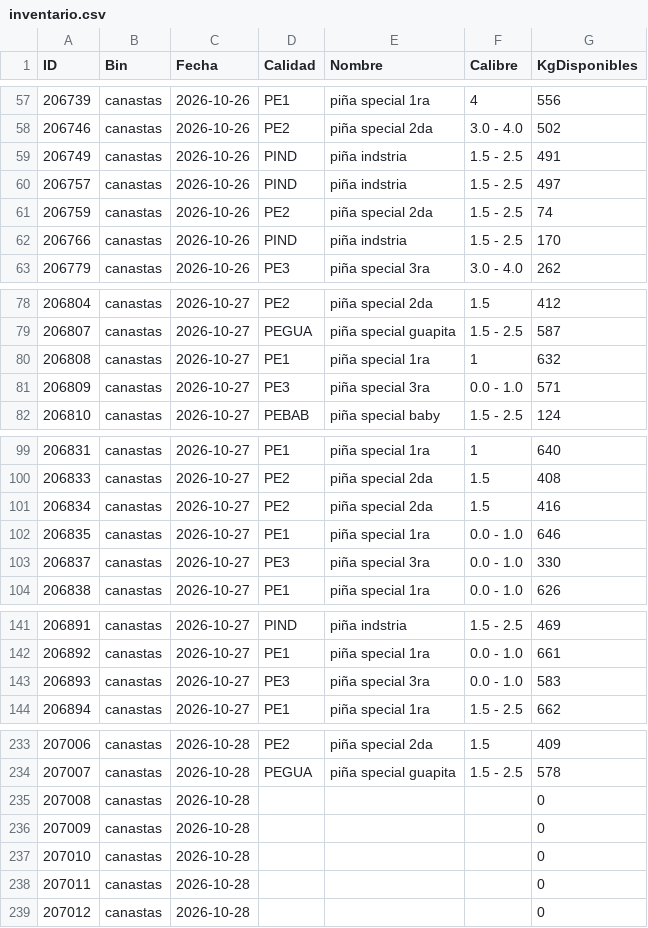
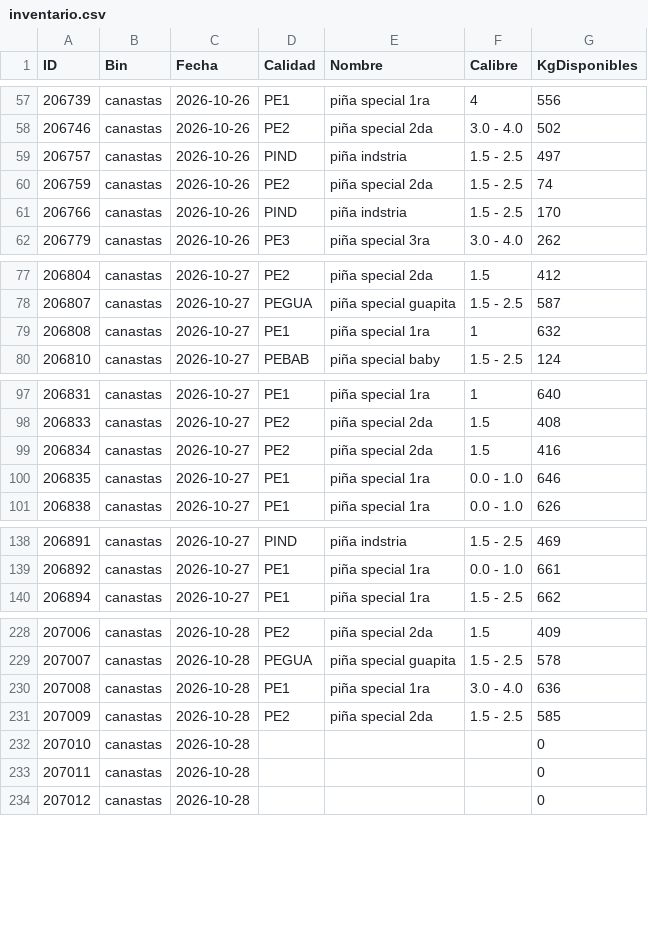
Before and after one commit to logisticaguapa-arch/inventario-fruta, a CSV file: inventario.csv, drawn as a sheet; only a part is shown, gaps mark what is left out; the diff covers the shown part only.

```diff
--- a/inventario.csv
+++ b/inventario.csv
@@ -58,3 +58,2 @@ ID,Bin,Fecha,Calidad,Nombre,Calibre,KgDisponibles
 206746,canastas,2026-10-26,PE2,piña special 2da,3.0 - 4.0,502
-206749,canastas,2026-10-26,PIND,piña indstria,1.5 - 2.5,491
 206757,canastas,2026-10-26,PIND,piña indstria,1.5 - 2.5,497
@@ -80,3 +79,2 @@ ID,Bin,Fecha,Calidad,Nombre,Calibre,KgDisponibles
 206808,canastas,2026-10-27,PE1,piña special 1ra,1,632
-206809,canastas,2026-10-27,PE3,piña special 3ra,0.0 - 1.0,571
 206810,canastas,2026-10-27,PEBAB,piña special baby,1.5 - 2.5,124
@@ -102,3 +100,2 @@ ID,Bin,Fecha,Calidad,Nombre,Calibre,KgDisponibles
 206835,canastas,2026-10-27,PE1,piña special 1ra,0.0 - 1.0,646
-206837,canastas,2026-10-27,PE3,piña special 3ra,0.0 - 1.0,330
 206838,canastas,2026-10-27,PE1,piña special 1ra,0.0 - 1.0,626
@@ -142,3 +139,2 @@ ID,Bin,Fecha,Calidad,Nombre,Calibre,KgDisponibles
 206892,canastas,2026-10-27,PE1,piña special 1ra,0.0 - 1.0,661
-206893,canastas,2026-10-27,PE3,piña special 3ra,0.0 - 1.0,583
 206894,canastas,2026-10-27,PE1,piña special 1ra,1.5 - 2.5,662
@@ -234,4 +229,4 @@ ID,Bin,Fecha,Calidad,Nombre,Calibre,KgDisponibles
 207007,canastas,2026-10-28,PEGUA,piña special guapita,1.5 - 2.5,578
-207008,canastas,2026-10-28,,,,0
-207009,canastas,2026-10-28,,,,0
+207008,canastas,2026-10-28,PE1,piña special 1ra,3.0 - 4.0,636
+207009,canastas,2026-10-28,PE2,piña special 2da,1.5 - 2.5,585
 207010,canastas,2026-10-28,,,,0
```
Also changed, not shown: 1 removed row elsewhere in this file, horaingreso.csv, procesado.csv, 2 other files.
